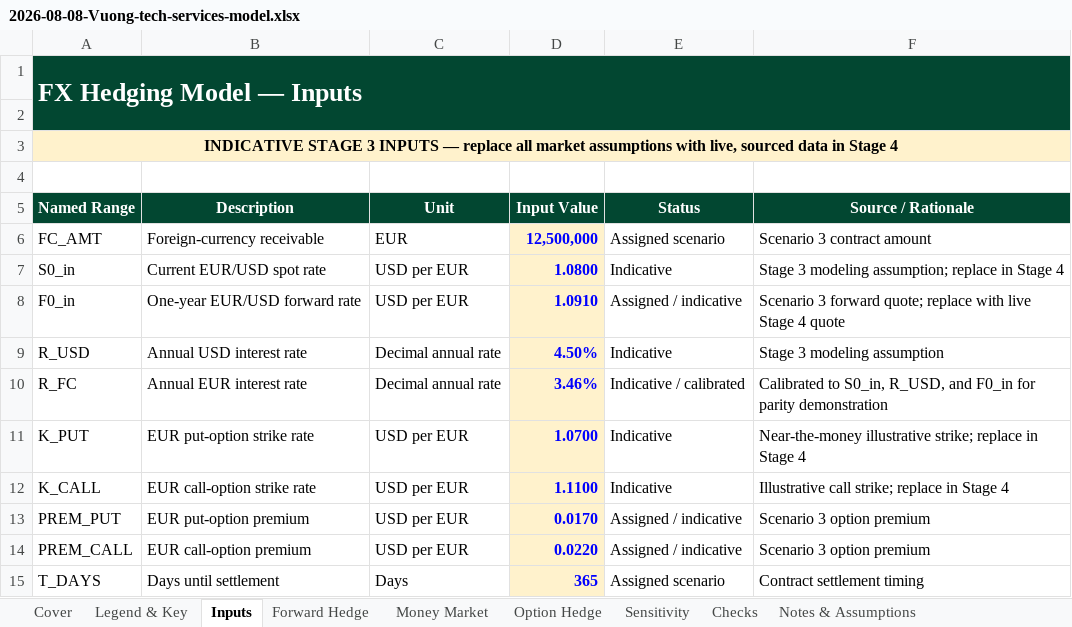
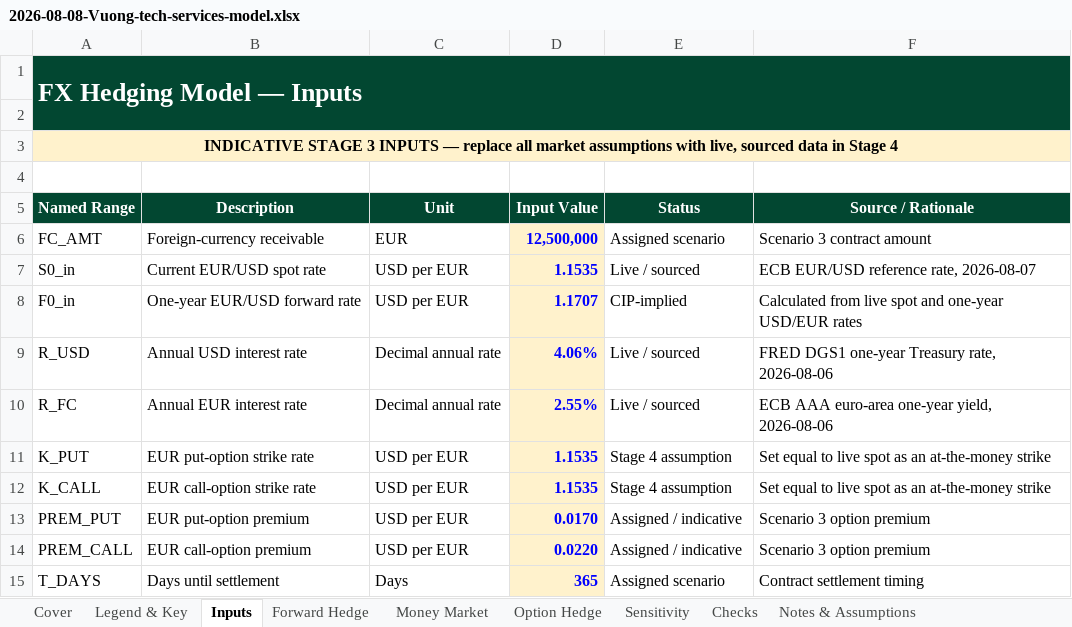
Before and after one commit to timmy3-del/Timmy-Vuong, an Excel workbook: models/builds/2026-08-08-Vuong-tech-services-model.xlsx, sheet Inputs, drawn as a sheet; values as stored, in another font and other column widths than the file's, no borders; the diff names each change by its address in the sheet, - before the commit and + after, or states it on an @@ line.

Commit message:
Populate Stage 4 live market data and document sources

```diff
--- a/models/builds/2026-08-08-Vuong-tech-services-model.xlsx (sheet Inputs)
+++ b/models/builds/2026-08-08-Vuong-tech-services-model.xlsx (sheet Inputs)
-D7 (Input Value): 1.0800
+D7 (Input Value): 1.1535
-E7 (Status): Indicative
+E7 (Status): Live / sourced
-F7 (Source / Rationale): Stage 3 modeling assumption; replace in Stage 4
+F7 (Source / Rationale): ECB EUR/USD reference rate, 2026-08-07
-D8 (Input Value): 1.0910
+D8 (Input Value): 1.1707
-E8 (Status): Assigned / indicative
+E8 (Status): CIP-implied
-F8 (Source / Rationale): Scenario 3 forward quote; replace with live Stage 4 quote
+F8 (Source / Rationale): Calculated from live spot and one-year USD/EUR rates
-D9 (Input Value): 4.50%
+D9 (Input Value): 4.06%
-E9 (Status): Indicative
+E9 (Status): Live / sourced
-F9 (Source / Rationale): Stage 3 modeling assumption
+F9 (Source / Rationale): FRED DGS1 one-year Treasury rate, 2026-08-06
-D10 (Input Value): 3.46%
+D10 (Input Value): 2.55%
-E10 (Status): Indicative / calibrated
+E10 (Status): Live / sourced
-F10 (Source / Rationale): Calibrated to S0_in, R_USD, and F0_in for parity demonstration
+F10 (Source / Rationale): ECB AAA euro-area one-year yield, 2026-08-06
-D11 (Input Value): 1.0700
+D11 (Input Value): 1.1535
-E11:E12 (Status): Indicative
+E11:E12 (Status): Stage 4 assumption
-F11 (Source / Rationale): Near-the-money illustrative strike; replace in Stage 4
+F11 (Source / Rationale): Set equal to live spot as an at-the-money strike
-D12 (Input Value): 1.1100
+D12 (Input Value): 1.1535
-F12 (Source / Rationale): Illustrative call strike; replace in Stage 4
+F12 (Source / Rationale): Set equal to live spot as an at-the-money strike
```
Also changed, not shown: sheet Sensitivity, sheet Cover, sheet Checks, sheet Money Market, sheet Option Hedge, sheet Legend & Key, 1 more sheet, charts or pictures, 2 other files.
